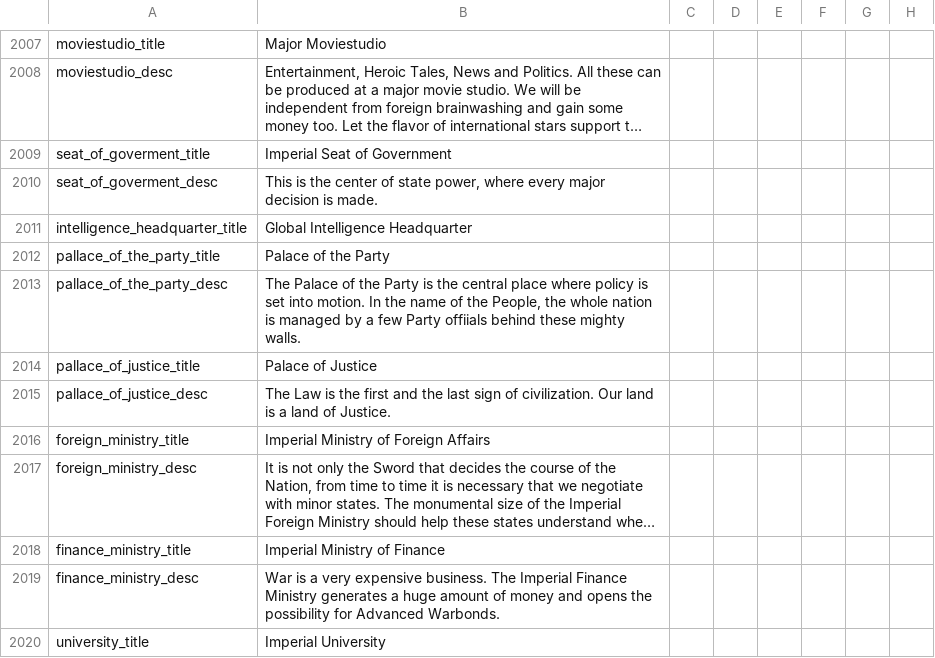
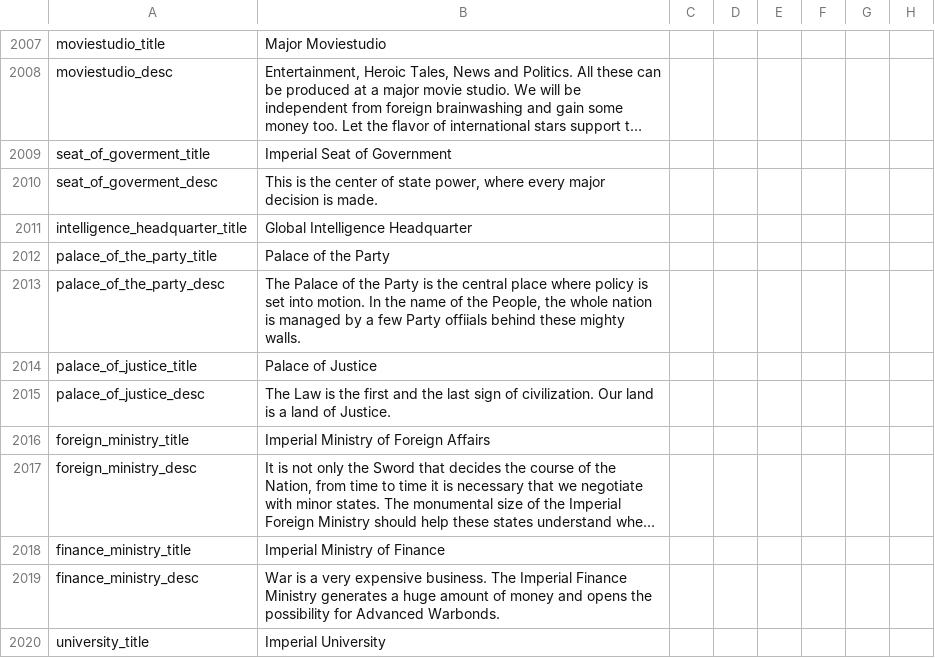
Before and after one commit to oumajgad/BlackICE, a CSV file: localisation/zDD-Decisions.csv, drawn as a sheet; only a part is shown, gaps mark what is left out; long unchanged cells end in …; the diff names each change by its address in the sheet, - before the commit and + after, or states it on an @@ line.

Commit message:
monumental architecture typos
fixed some typos in monumental architecture - I think I got everything necessary here but double check to be safe

```diff
--- a/localisation/zDD-Decisions.csv
+++ b/localisation/zDD-Decisions.csv
-A2012: pallace_of_the_party_title
+A2012: palace_of_the_party_title
-A2013: pallace_of_the_party_desc
+A2013: palace_of_the_party_desc
-A2014: pallace_of_justice_title
+A2014: palace_of_justice_title
-A2015: pallace_of_justice_desc
+A2015: palace_of_justice_desc
```
Also changed, not shown: localisation/zDD-Flags.csv, 4 other files.
